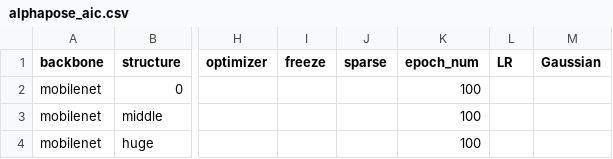
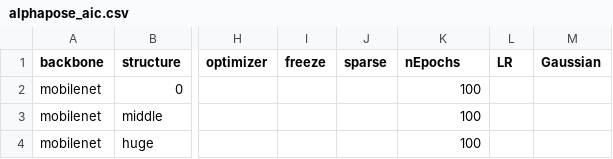
Before and after one commit to CheungBH/PoseTrainingPytorch, a CSV file: training_csv/alphapose_aic.csv, drawn as a sheet; only a part is shown, gaps mark what is left out; the diff names each change by its address in the sheet, - before the commit and + after, or states it on an @@ line.

Commit message:
change csv epoch_name

```diff
--- a/training_csv/alphapose_aic.csv
+++ b/training_csv/alphapose_aic.csv
-K1: epoch_num
+K1: nEpochs
```
Also changed, not shown: 1 other file.
